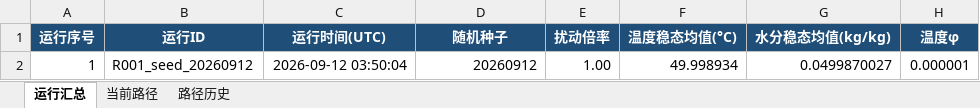
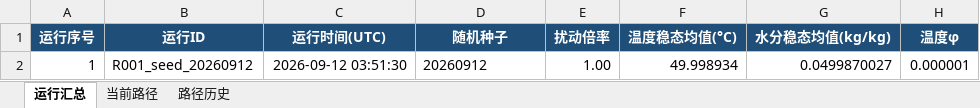
Before and after one commit to xjunrao-ux/2026CUMCM, an Excel workbook: results/A_problem3_drying_time_huber_ou/ou_boundary_runs.xlsx, sheet 运行汇总, drawn as a sheet; only a part is shown; values as stored, in another font and other column widths than the file's, no borders; charts and pictures not drawn; the diff names each change by its address in the sheet, - before the commit and + after, or states it on an @@ line.

```diff
--- a/results/A_problem3_drying_time_huber_ou/ou_boundary_runs.xlsx (sheet 运行汇总)
+++ b/results/A_problem3_drying_time_huber_ou/ou_boundary_runs.xlsx (sheet 运行汇总)
-C2 (运行时间(UTC)): 2026-09-12 03:50:04
+C2 (运行时间(UTC)): 2026-09-12 03:51:30
-D2 alignment: right
+D2 alignment: left
```
Also changed, not shown: sheet 路径历史, charts or pictures, 31 other files.
